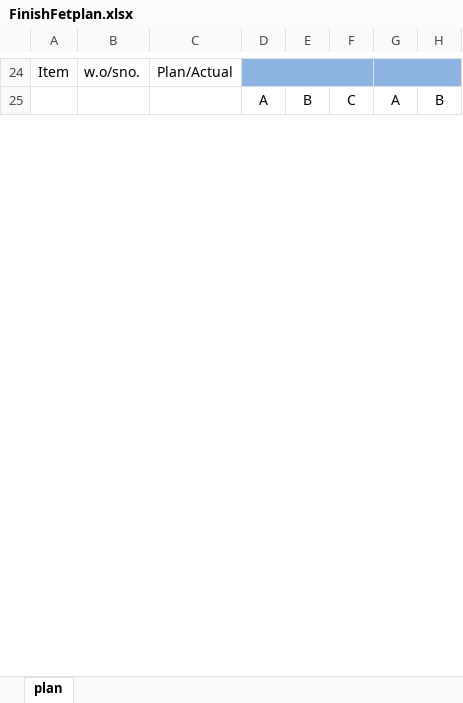
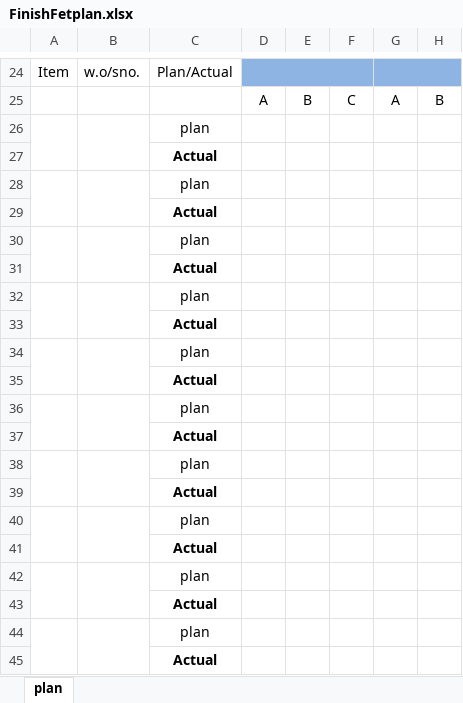
Before and after one commit to Isgec/FinishFetPlan_Module, an Excel workbook: wizard/FinishFetplan.xlsx, sheet plan, drawn as a sheet; only a part is shown, gaps mark what is left out; values as stored, in another font and other column widths than the file's, no borders; conditional formats not drawn; rows hold the shown columns only; the diff covers the shown part only; the diff names each change by its address in the sheet, - before the commit and + after, or states it on an @@ line.

```diff
--- a/wizard/FinishFetplan.xlsx (sheet plan)
+++ b/wizard/FinishFetplan.xlsx (sheet plan)
+row 26:  |  | plan
+row 27:  |  | Actual
+row 28:  |  | plan
+row 29:  |  | Actual
+row 30:  |  | plan
+row 31:  |  | Actual
+row 32:  |  | plan
+row 33:  |  | Actual
+row 34:  |  | plan
+row 35:  |  | Actual
+row 36:  |  | plan
+row 37:  |  | Actual
+row 38:  |  | plan
+row 39:  |  | Actual
+row 40:  |  | plan
+row 41:  |  | Actual
+row 42:  |  | plan
+row 43:  |  | Actual
+row 44:  |  | plan
+row 45:  |  | Actual
```
Also changed, not shown: 216 added rows and 5 edited cells elsewhere in this sheet, 1 other file.
